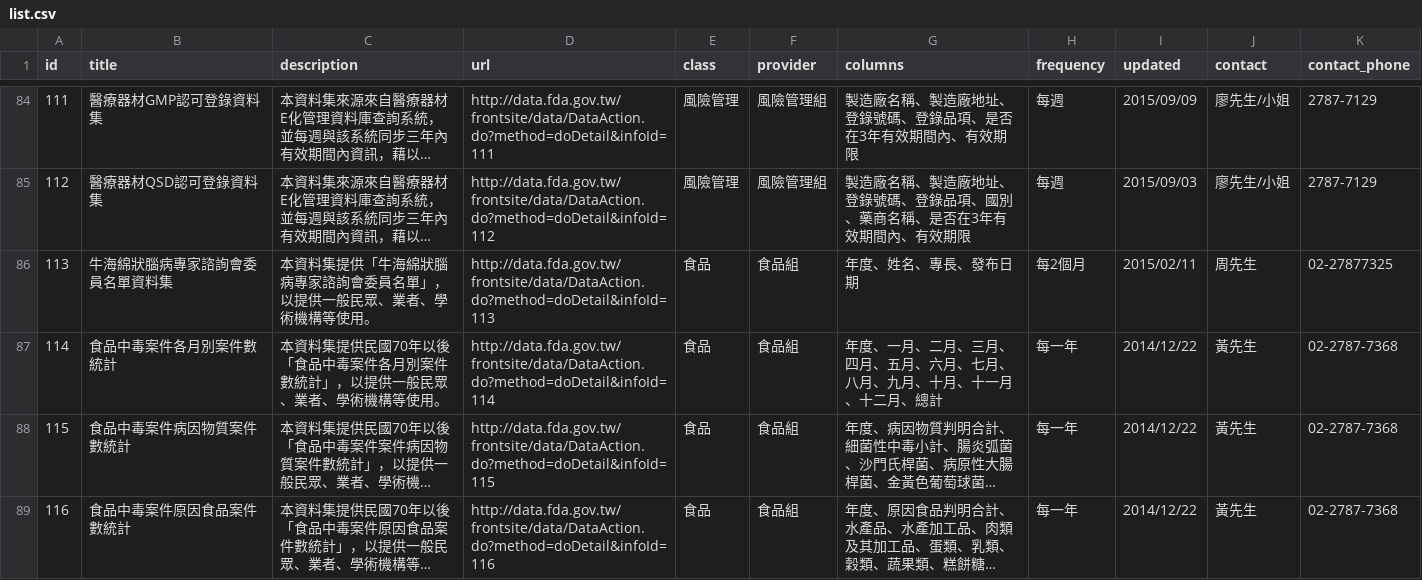
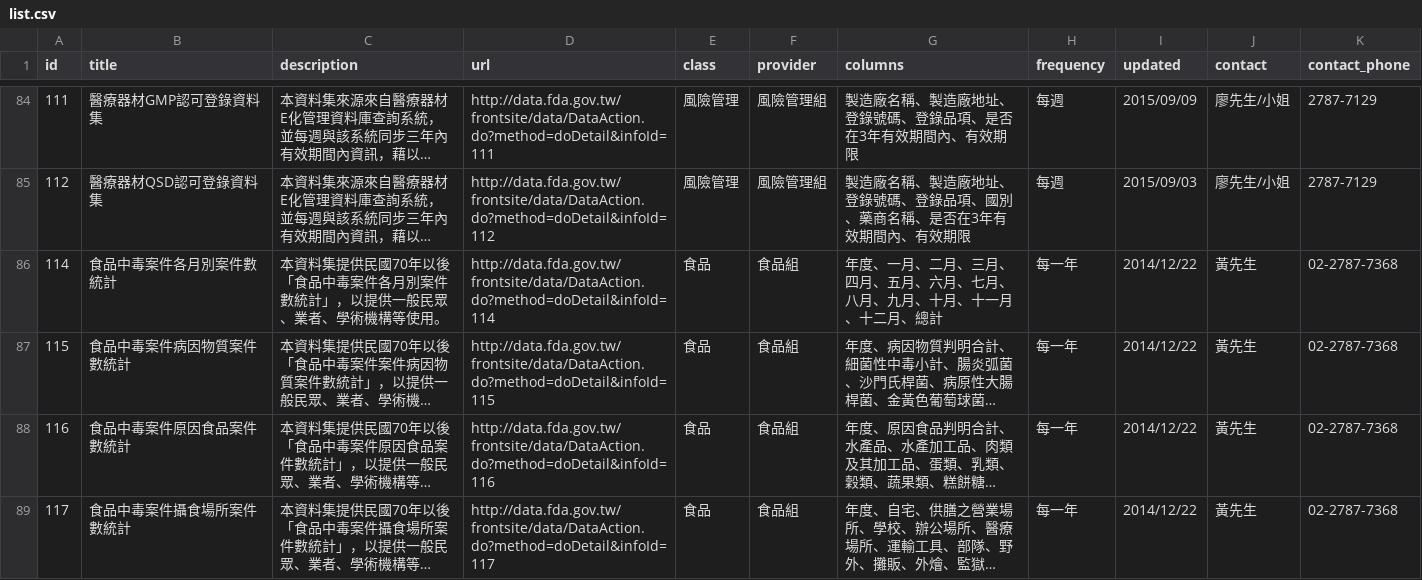
Before and after one commit to kiang/data.fda.gov.tw-list, a CSV file: list.csv, drawn as a sheet; only a part is shown, gaps mark what is left out; the shorter side is filled out with more unchanged rows; long unchanged cells end in …; the diff names each change by its address in the sheet, - before the commit and + after, or states it on an @@ line.

Commit message:
update datasets @ 2015-09-14 00:55:01

```diff
--- a/list.csv
+++ b/list.csv
-row 86: 113 | 牛海綿狀腦病專家諮詢會委員名單資料集 | 本資料集提供「牛海綿狀腦病專家諮詢會委員名單」，以提供一般民眾、業者、學術機構等使用。 | http://data.fda.gov.tw/frontsite/data/DataAction.do?method=doDetail&infoId=113 | 食品 | 食品組 | 年度、姓名、專長、發布日期 | 每2個月 | 2015/02/11 | 周先生 | 02-27877325
```
